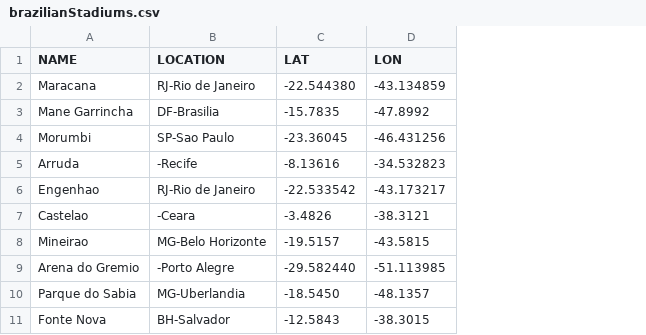
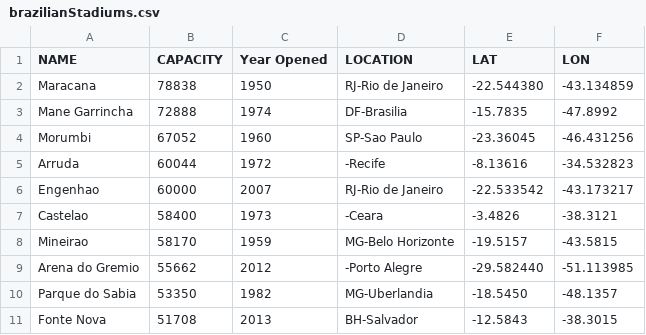
Before and after one commit to Fazendaaa/the-python-mega-course, a CSV file: src/input/brazilianStadiums.csv, drawn as a sheet; the diff names each change by its address in the sheet, - before the commit and + after, or states it on an @@ line.

```diff
--- a/src/input/brazilianStadiums.csv
+++ b/src/input/brazilianStadiums.csv
+column B (CAPACITY), rows 2-11: 78838 | 72888 | 67052 | 60044 | 60000 | 58400 | 58170 | 55662 | 53350 | 51708
+column C (Year Opened), rows 2-11: 1950 | 1974 | 1960 | 1972 | 2007 | 1973 | 1959 | 2012 | 1982 | 2013
```
Also changed, not shown: 2 other files.
